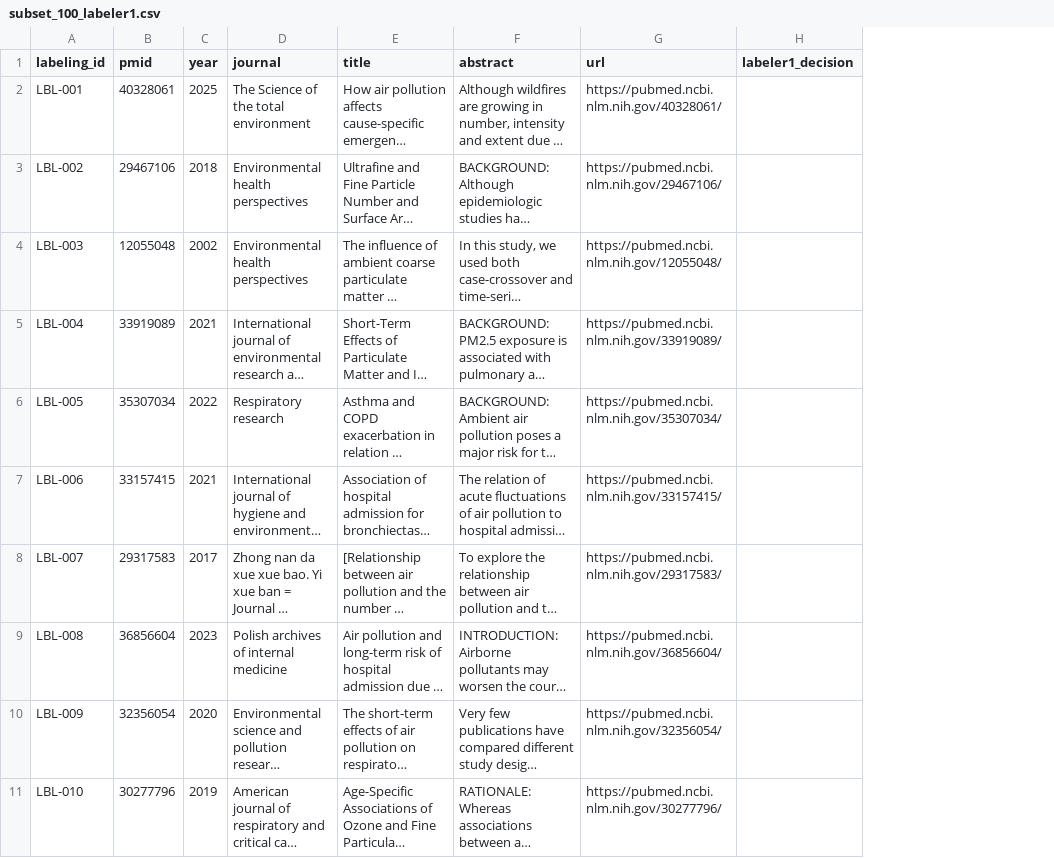
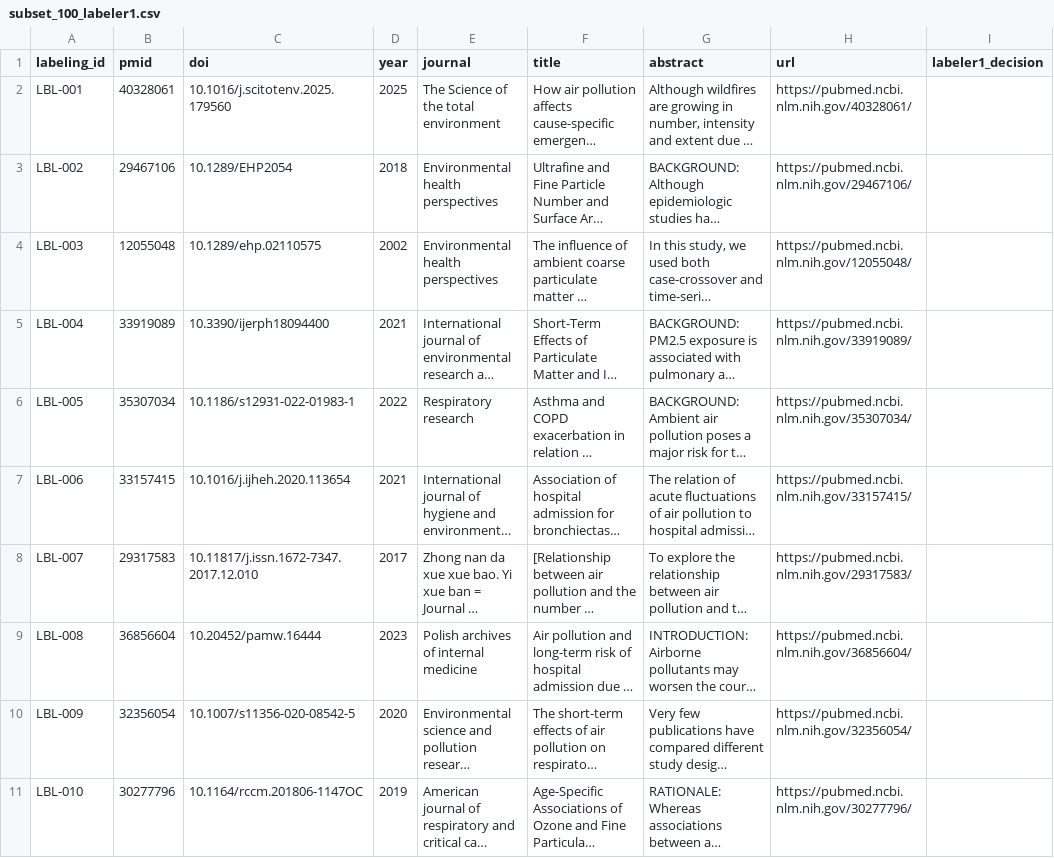
Before and after one commit to Roverlucas/llm-evidence-synthesis-reproducibility, a CSV file: data/dual_labeling/exports/subset_100_labeler1.csv, drawn as a sheet; only a part is shown; long unchanged cells end in …; the diff names each change by its address in the sheet, - before the commit and + after, or states it on an @@ line.

Commit message:
dual-labeling: finalize handoff package for Yara-led recruitment
Materials ready for distribution to recruited validators:
- Add quick-start ELI5 guide (5min read, 4 worked examples)
- Add decision flowchart PNG (visual reference for labelers)
- Expand invite email template with prioritized attachment order
- Add DOI links to all CSVs (subset_100 + extraction_25 for both labelers)
- Add helper scripts: add_doi_to_csvs.py + generate_flowchart.py

P1-A gate: awaiting Yara to confirm validator recruitment before sending package.

```diff
--- a/data/dual_labeling/exports/subset_100_labeler1.csv
+++ b/data/dual_labeling/exports/subset_100_labeler1.csv
+column C (doi), rows 2-11: 10.1016/j.scitotenv.2025.179560 | 10.1289/EHP2054 | 10.1289/ehp.02110575 | 10.3390/ijerph18094400 | 10.1186/s12931-022-01983-1 | 10.1016/j.ijheh.2020.113654 | 10.11817/j.issn.1672-7347.2017.12.010 | 10.20452/pamw.16444 | 10.1007/s11356-020-08542-5 | 10.1164/rccm.201806-1147OC
```
Also changed, not shown: data/dual_labeling/exports/extraction_25_labeler1.csv, data/dual_labeling/exports/extraction_25_labeler2.csv, 6 other files.
